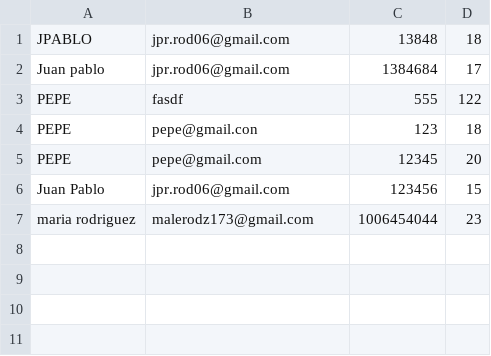
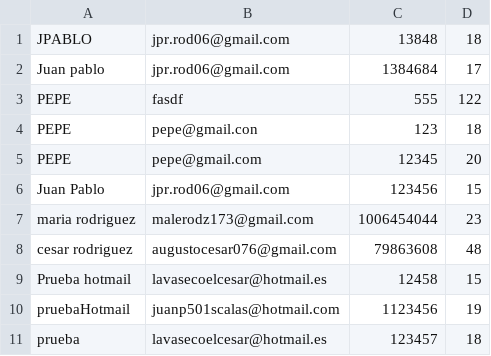
Before and after one commit to JuanDavidG31/Proyecto1, a CSV file: La_granja_del_pollo_la_Cachama_y_la_marmota_ProyectoFinal/data/patient.csv, drawn as a sheet.

```diff
--- a/La_granja_del_pollo_la_Cachama_y_la_marmota_ProyectoFinal/data/patient.csv
+++ b/La_granja_del_pollo_la_Cachama_y_la_marmota_ProyectoFinal/data/patient.csv
@@ -7 +7,5 @@ Juan Pablo ;jpr.rod06@gmail.com;123456;15;
 maria rodriguez;malerodz173@gmail.com;1006454044;23;
+cesar rodriguez;augustocesar076@gmail.com;79863608;48;
+Prueba hotmail;lavasecoelcesar@hotmail.es;12458;15;
+pruebaHotmail;juanp501scalas@hotmail.com;1123456;19;
+prueba;lavasecoelcesar@hotmail.es;123457;18;
```
Also changed, not shown: 2 other files.
